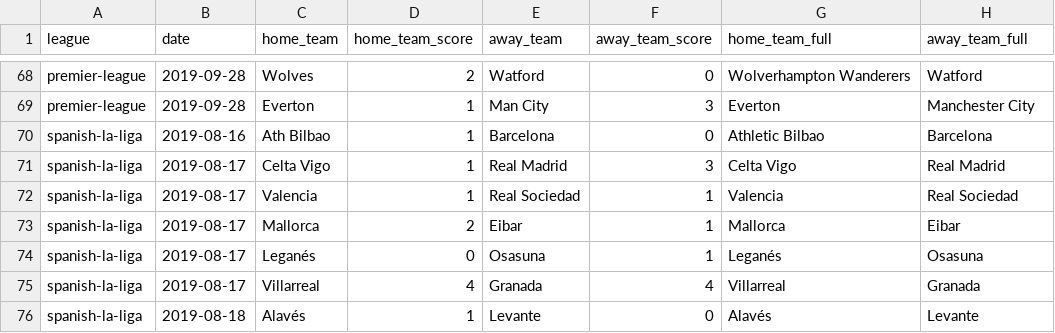
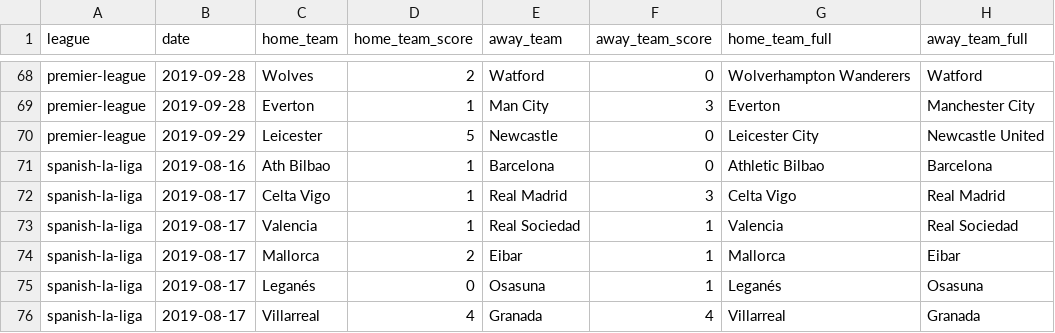
Before and after one commit to shawenyao/Who-is-number-1, a CSV file: data/football_2019_2020.csv, drawn as a sheet; only a part is shown, gaps mark what is left out; the shorter side is filled out with more unchanged rows; the diff covers the shown part only.

```diff
--- a/data/football_2019_2020.csv
+++ b/data/football_2019_2020.csv
@@ -69,2 +69,3 @@ premier-league,2019-09-28,Wolves,2,Watford,0,Wolverhampton Wanderers,Watford
 premier-league,2019-09-28,Everton,1,Man City,3,Everton,Manchester City
+premier-league,2019-09-29,Leicester,5,Newcastle,0,Leicester City,Newcastle United
 spanish-la-liga,2019-08-16,Ath Bilbao,1,Barcelona,0,Athletic Bilbao,Barcelona
```
Also changed, not shown: 16 added rows elsewhere in this file, 3 other files.
